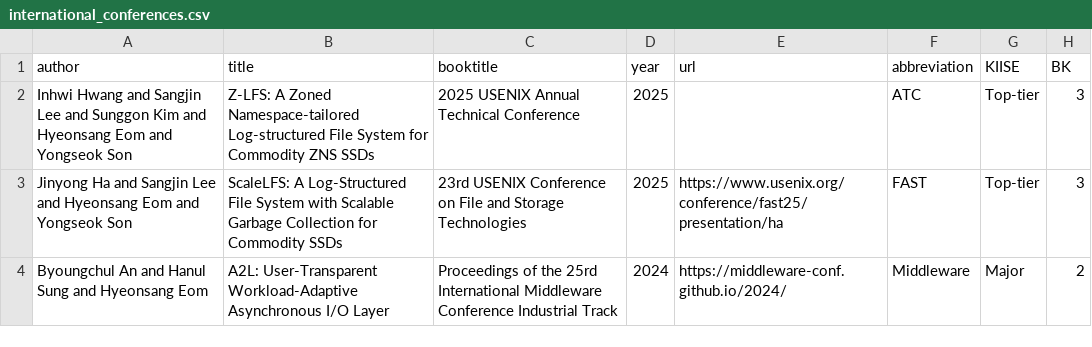
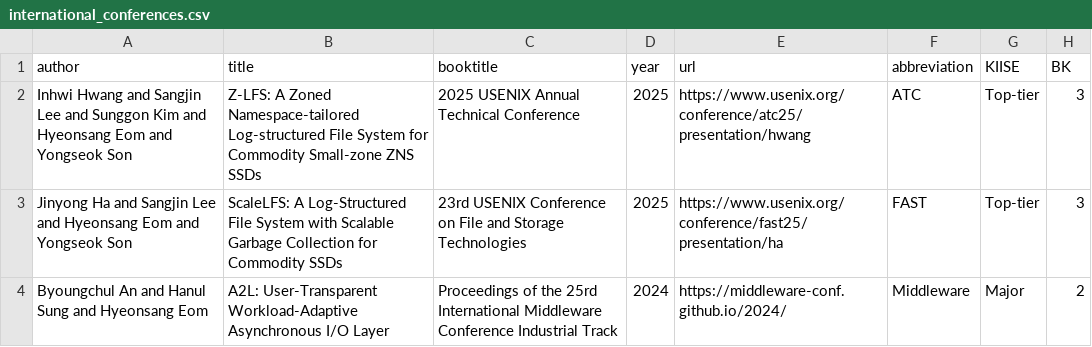
Before and after one commit to snu-dcslab/publications, a CSV file: international_conferences.csv, drawn as a sheet; only a part is shown.

Commit message:
Update Inhwi Hwang's ATC paper info

```diff
--- a/international_conferences.csv
+++ b/international_conferences.csv
@@ -1,3 +1,3 @@
 author,title,booktitle,year,url,abbreviation,KIISE,BK
-Inhwi Hwang and Sangjin Lee and Sunggon Kim and Hyeonsang Eom and Yongseok Son,Z-LFS: A Zoned Namespace-tailored Log-structured File System for Commodity ZNS SSDs,2025 USENIX Annual Technical Conference,2025,,ATC,Top-tier,3
+Inhwi Hwang and Sangjin Lee and Sunggon Kim and Hyeonsang Eom and Yongseok Son,Z-LFS: A Zoned Namespace-tailored Log-structured File System for Commodity Small-zone ZNS SSDs,2025 USENIX Annual Technical Conference,2025,https://www.usenix.org/conference/atc25/presentation/hwang,ATC,Top-tier,3
 Jinyong Ha and Sangjin Lee and Hyeonsang Eom and Yongseok Son,ScaleLFS: A Log-Structured File System with Scalable Garbage Collection for Commodity SSDs,23rd USENIX Conference on File and Storage Technologies,2025,https://www.usenix.org/conference/fast25/presentation/ha,FAST,Top-tier,3
```
